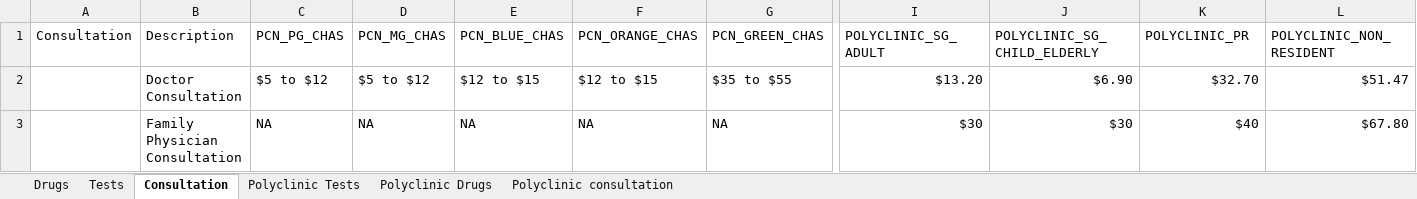
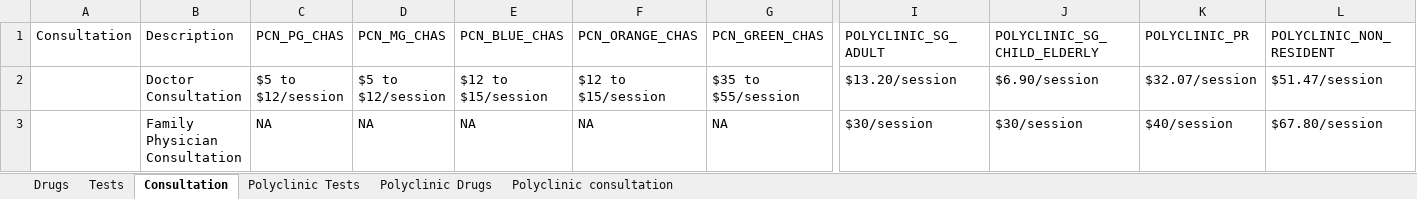
Before and after one commit to jityong/pathway, an Excel workbook: src/data/PricesData.xlsm, sheet Consultation, drawn as a sheet; only a part is shown, gaps mark what is left out; values as stored, in another font and other column widths than the file's, no borders; the diff covers the shown part only; the diff names each change by its address in the sheet, - before the commit and + after, or states it on an @@ line.

```diff
--- a/src/data/PricesData.xlsm (sheet Consultation)
+++ b/src/data/PricesData.xlsm (sheet Consultation)
-C2 (PCN_PG_CHAS): $5 to $12
+C2 (PCN_PG_CHAS): $5 to $12/session
-D2 (PCN_MG_CHAS): $5 to $12
+D2 (PCN_MG_CHAS): $5 to $12/session
-E2 (PCN_BLUE_CHAS): $12 to $15
+E2 (PCN_BLUE_CHAS): $12 to $15/session
-F2 (PCN_ORANGE_CHAS): $12 to $15
+F2 (PCN_ORANGE_CHAS): $12 to $15/session
-G2 (PCN_GREEN_CHAS): $35 to $55
+G2 (PCN_GREEN_CHAS): $35 to $55/session
-I2 (POLYCLINIC_SG_ADULT): $13.20
+I2 (POLYCLINIC_SG_ADULT): $13.20/session
-J2 (POLYCLINIC_SG_CHILD_ELDERLY): $6.90
+J2 (POLYCLINIC_SG_CHILD_ELDERLY): $6.90/session
-K2 (POLYCLINIC_PR): $32.70
+K2 (POLYCLINIC_PR): $32.07/session
-L2 (POLYCLINIC_NON_RESIDENT): $51.47
+L2 (POLYCLINIC_NON_RESIDENT): $51.47/session
-I3 (POLYCLINIC_SG_ADULT): $30
+I3 (POLYCLINIC_SG_ADULT): $30/session
-J3 (POLYCLINIC_SG_CHILD_ELDERLY): $30
+J3 (POLYCLINIC_SG_CHILD_ELDERLY): $30/session
-K3 (POLYCLINIC_PR): $40
+K3 (POLYCLINIC_PR): $40/session
-L3 (POLYCLINIC_NON_RESIDENT): $67.80
+L3 (POLYCLINIC_NON_RESIDENT): $67.80/session
```
Also changed, not shown: 1 edited cell elsewhere in this sheet, sheet Tests, sheet Drugs, 7 other files.
